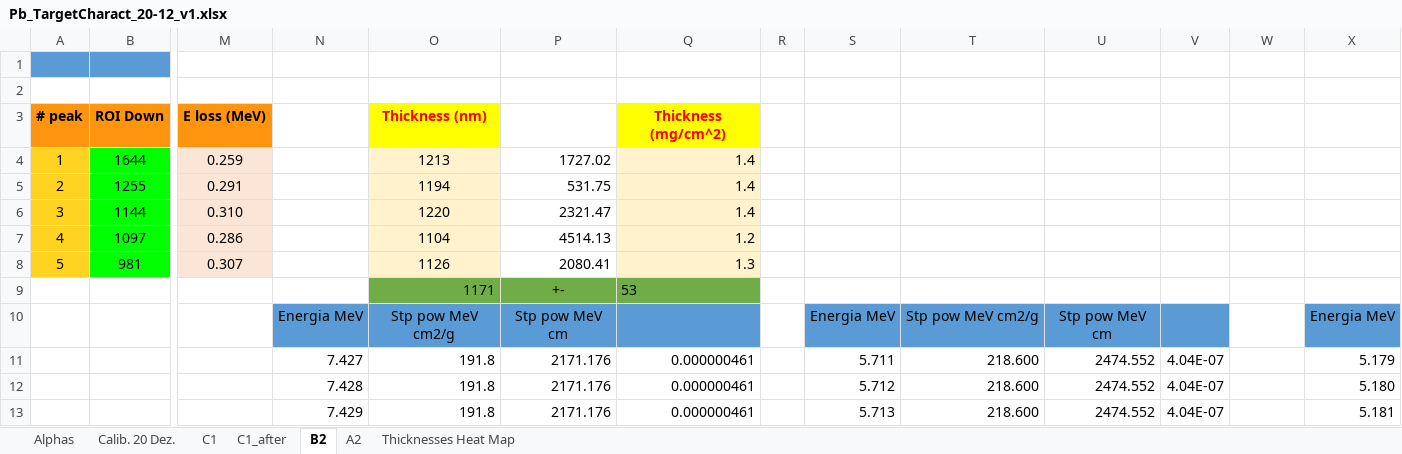
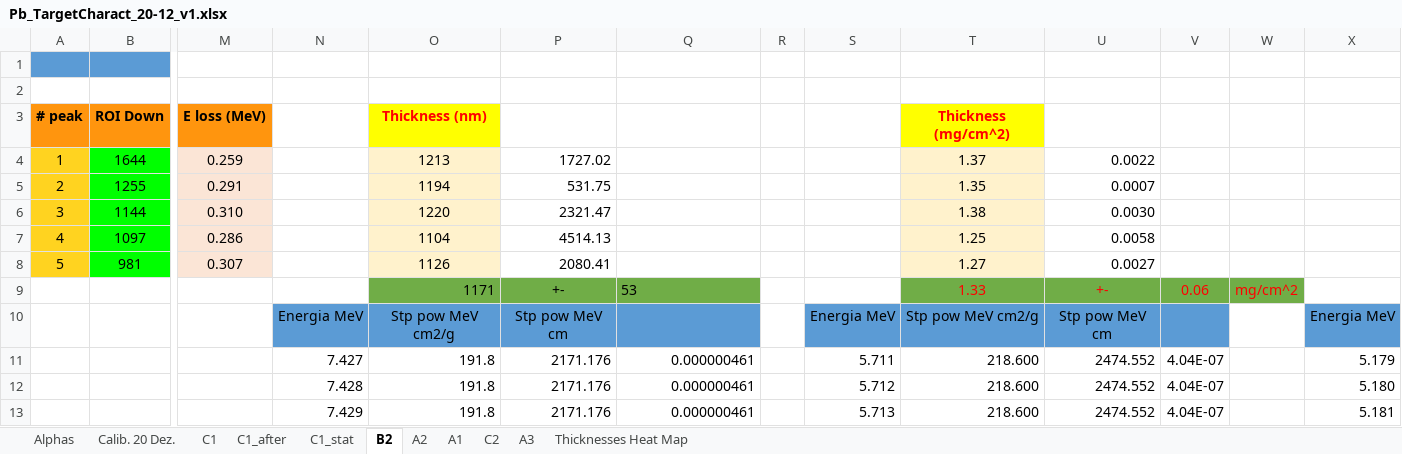
Before and after one commit to RiPires/208Pb, an Excel workbook: AlphaEloss_20-12/Pb_TargetCharact_20-12_v1.xlsx, sheet B2, drawn as a sheet; only a part is shown, gaps mark what is left out; values as stored, in another font and other column widths than the file's, no borders; removed rows and columns are numbered as before the commit, all else as after; rows hold the shown columns only; the diff names each change by its address in the sheet, - before the commit and + after, or states it on an @@ line.

```diff
--- a/AlphaEloss_20-12/Pb_TargetCharact_20-12_v1.xlsx (sheet B2)
+++ b/AlphaEloss_20-12/Pb_TargetCharact_20-12_v1.xlsx (sheet B2)
+sheet tab: C1_stat
+sheet tab: A1
+sheet tab: C2
+sheet tab: A3
-Q3: Thickness (mg/cm^2)
+Q3: (empty)
-Q3 fill: #FFFF00
+Q3 fill: none
-T3: (empty)
+T3: Thickness (mg/cm^2)
-T3 fill: none
+T3 fill: #FFFF00
-Q4:Q6: 1.4
+Q4:Q6: (empty)
-Q4:Q8 fill: #FFF2CC
+Q4:Q8 fill: none
-T4: (empty)
+T4: 1.37
-T4:T8 fill: none
+T4:T8 fill: #FFF2CC
-U4: (empty)
+U4: 0.0022
-T5: (empty)
+T5: 1.35
-U5: (empty)
+U5: 0.0007
-T6: (empty)
+T6: 1.38
-U6: (empty)
+U6: 0.0030
-Q7: 1.2
+Q7: (empty)
-T7: (empty)
+T7: 1.25
-U7: (empty)
+U7: 0.0058
-Q8: 1.3
+Q8: (empty)
-T8: (empty)
+T8: 1.27
-U8: (empty)
+U8: 0.0027
-row 9:  |  |  |  | 1171 | +- | 53
+row 9:  |  |  |  | 1171 | +- | 53 |  |  | 1.33 | +- | 0.06 | mg/cm^2
```
Also changed, not shown: sheet A2, sheet C1, sheet C1_after, sheet Thicknesses Heat Map, charts or pictures, 13 other files.
